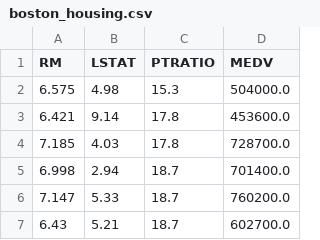
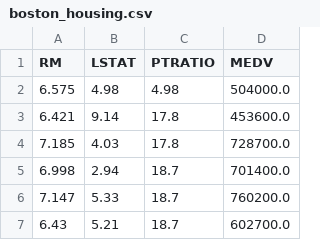
Before and after one commit to LuposX/BostonHousingPrediction, a CSV file: boston_housing_prediction/boston_housing.csv, drawn as a sheet; only a part is shown.

```diff
--- a/boston_housing_prediction/boston_housing.csv
+++ b/boston_housing_prediction/boston_housing.csv
@@ -1,3 +1,3 @@
 RM,LSTAT,PTRATIO,MEDV
-6.575,4.98,15.3,504000.0
+6.575,4.98,4.98,504000.0
 6.421,9.14,17.8,453600.0
```
Also changed, not shown: 5 other files.
